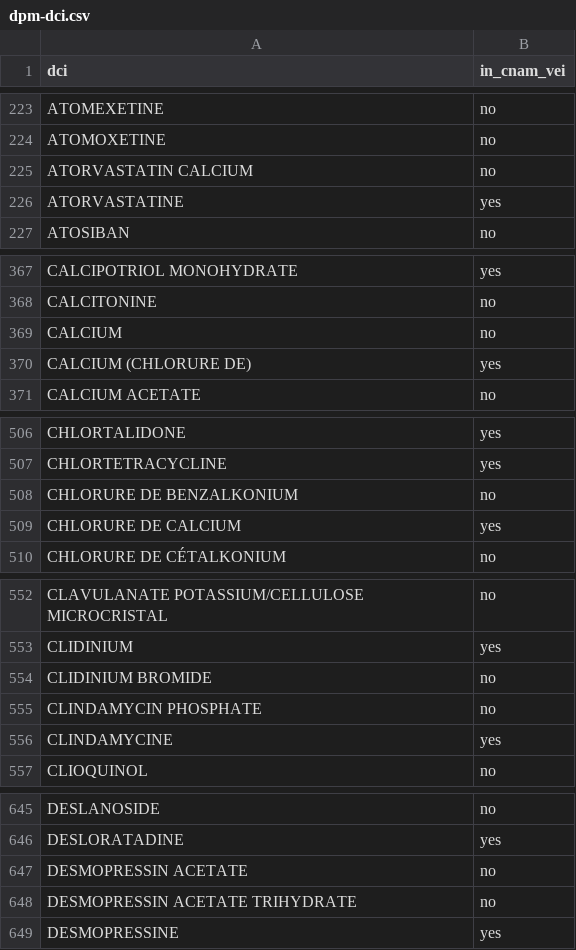
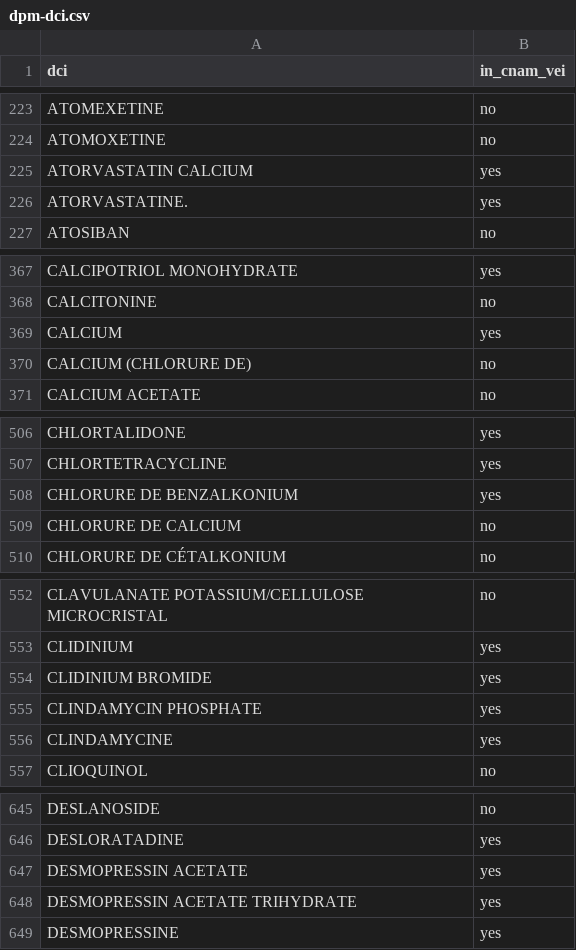
Before and after one commit to cybermo-bot/RuptureWatchTN, a CSV file: data/reference/dpm-dci.csv, drawn as a sheet; only a part is shown, gaps mark what is left out; the diff covers the shown part only.

```diff
--- a/data/reference/dpm-dci.csv
+++ b/data/reference/dpm-dci.csv
@@ -224,4 +224,4 @@ ATOMEXETINE,no
 ATOMOXETINE,no
-ATORVASTATIN CALCIUM,no
-ATORVASTATINE,yes
+ATORVASTATIN CALCIUM,yes
+ATORVASTATINE.,yes
 ATOSIBAN,no
@@ -368,4 +368,4 @@ CALCIPOTRIOL MONOHYDRATE,yes
 CALCITONINE,no
-CALCIUM,no
-CALCIUM (CHLORURE DE),yes
+CALCIUM,yes
+CALCIUM (CHLORURE DE),no
 CALCIUM ACETATE,no
@@ -507,4 +507,4 @@ CHLORTALIDONE,yes
 CHLORTETRACYCLINE,yes
-CHLORURE DE BENZALKONIUM,no
-CHLORURE DE CALCIUM,yes
+CHLORURE DE BENZALKONIUM,yes
+CHLORURE DE CALCIUM,no
 CHLORURE DE CÉTALKONIUM,no
@@ -553,4 +553,4 @@ CLAVULANATE POTASSIUM/CELLULOSE MICROCRISTAL,no
 CLIDINIUM,yes
-CLIDINIUM BROMIDE,no
-CLINDAMYCIN PHOSPHATE,no
+CLIDINIUM BROMIDE,yes
+CLINDAMYCIN PHOSPHATE,yes
 CLINDAMYCINE,yes
@@ -646,4 +646,4 @@ DESLANOSIDE,no
 DESLORATADINE,yes
-DESMOPRESSIN ACETATE,no
-DESMOPRESSIN ACETATE TRIHYDRATE,no
+DESMOPRESSIN ACETATE,yes
+DESMOPRESSIN ACETATE TRIHYDRATE,yes
 DESMOPRESSINE,yes
```
Also changed, not shown: 52 edited cells elsewhere in this file, 11 other files.
